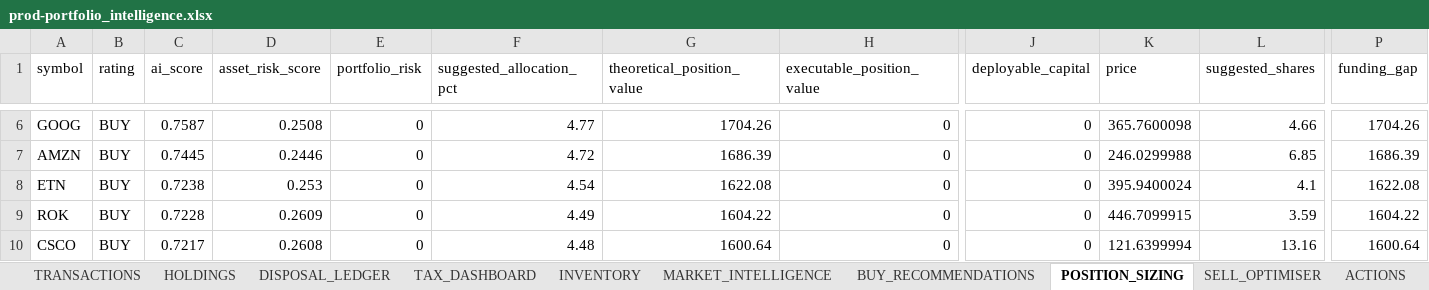
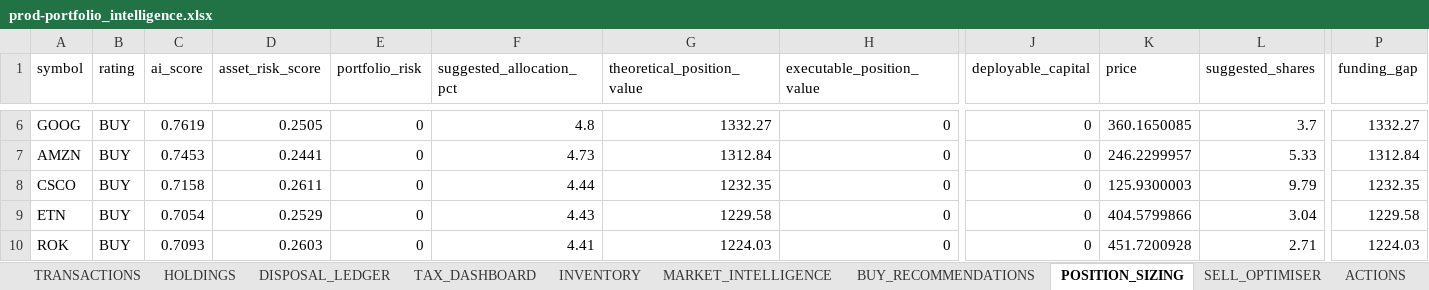
Before and after one commit to husainnatha/tradingsystem, an Excel workbook: data/exports/prod-portfolio_intelligence.xlsx, sheet POSITION_SIZING, drawn as a sheet; only a part is shown, gaps mark what is left out; values as stored, in another font and other column widths than the file's, no borders; removed rows and columns are numbered as before the commit, all else as after; rows hold the shown columns only; the diff covers the shown part only; the diff names each change by its address in the sheet, - before the commit and + after, or states it on an @@ line.

```diff
--- a/data/exports/prod-portfolio_intelligence.xlsx (sheet POSITION_SIZING)
+++ b/data/exports/prod-portfolio_intelligence.xlsx (sheet POSITION_SIZING)
-C6 (ai_score): 0.7587
+C6 (ai_score): 0.7619
-D6 (asset_risk_score): 0.2508
+D6 (asset_risk_score): 0.2505
-F6 (suggested_allocation_pct): 4.77
+F6 (suggested_allocation_pct): 4.8
-G6 (theoretical_position_value): 1704.26
+G6 (theoretical_position_value): 1332.27
-K6 (price): 365.7600098
+K6 (price): 360.1650085
-L6 (suggested_shares): 4.66
+L6 (suggested_shares): 3.7
-P6 (funding_gap): 1704.26
+P6 (funding_gap): 1332.27
-C7 (ai_score): 0.7445
+C7 (ai_score): 0.7453
-D7 (asset_risk_score): 0.2446
+D7 (asset_risk_score): 0.2441
-F7 (suggested_allocation_pct): 4.72
+F7 (suggested_allocation_pct): 4.73
-G7 (theoretical_position_value): 1686.39
+G7 (theoretical_position_value): 1312.84
-K7 (price): 246.0299988
+K7 (price): 246.2299957
-L7 (suggested_shares): 6.85
+L7 (suggested_shares): 5.33
-P7 (funding_gap): 1686.39
+P7 (funding_gap): 1312.84
+row 8: CSCO | BUY | 0.7158 | 0.2611 | 0 | 4.44 | 1232.35 | 0 | 0 | 125.9300003 | 9.79 | 1232.35
-C9 (ai_score): 0.7238
+C9 (ai_score): 0.7054
-D9 (asset_risk_score): 0.253
+D9 (asset_risk_score): 0.2529
-F9 (suggested_allocation_pct): 4.54
+F9 (suggested_allocation_pct): 4.43
-G9 (theoretical_position_value): 1622.08
+G9 (theoretical_position_value): 1229.58
-K9 (price): 395.9400024
+K9 (price): 404.5799866
-L9 (suggested_shares): 4.1
+L9 (suggested_shares): 3.04
-P9 (funding_gap): 1622.08
+P9 (funding_gap): 1229.58
-C10 (ai_score): 0.7228
+C10 (ai_score): 0.7093
-D10 (asset_risk_score): 0.2609
+D10 (asset_risk_score): 0.2603
-F10 (suggested_allocation_pct): 4.49
+F10 (suggested_allocation_pct): 4.41
-G10 (theoretical_position_value): 1604.22
+G10 (theoretical_position_value): 1224.03
-K10 (price): 446.7099915
+K10 (price): 451.7200928
-L10 (suggested_shares): 3.59
+L10 (suggested_shares): 2.71
-P10 (funding_gap): 1604.22
+P10 (funding_gap): 1224.03
-row 10: CSCO | BUY | 0.7217 | 0.2608 | 0 | 4.48 | 1600.64 | 0 | 0 | 121.6399994 | 13.16 | 1600.64
```
Also changed, not shown: 14 added rows, 14 removed rows and 434 edited cells elsewhere in this sheet, sheet MARKET_INTELLIGENCE, sheet BUY_RECOMMENDATIONS, sheet OPPORTUNITY_LEDGER, sheet STRATEGY_COMPARISON, sheet INVENTORY, sheet SELL_OPTIMISER, 8 more sheets, dashboard/trading_system.xlsx, 7 other files.
